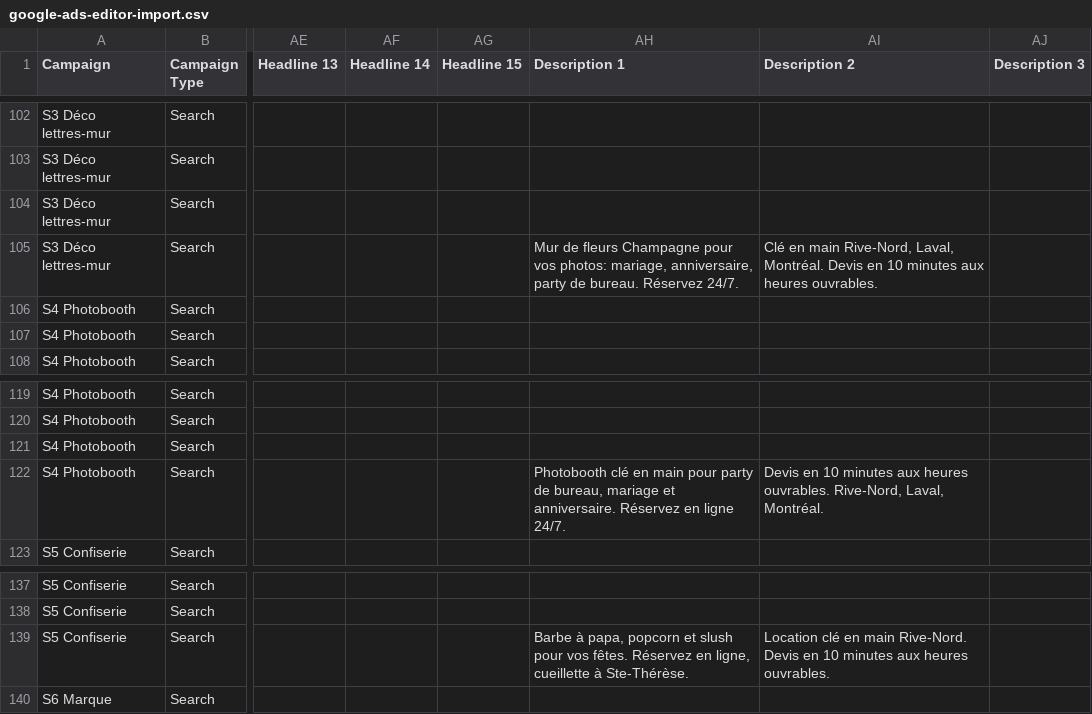
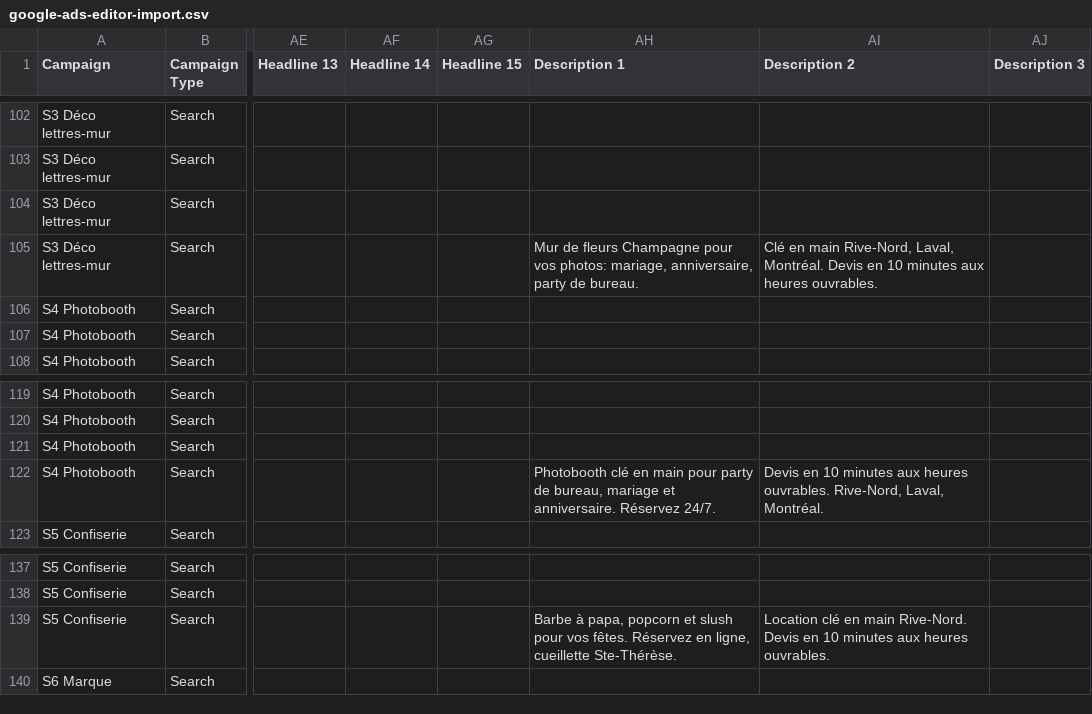
Before and after one commit to M3rlin36/Evenox, a CSV file: docs/kit-execution/google-ads-editor-import.csv, drawn as a sheet; only a part is shown, gaps mark what is left out; the diff covers the shown part only; the diff names each change by its address in the sheet, - before the commit and + after, or states it on an @@ line.

```diff
--- a/docs/kit-execution/google-ads-editor-import.csv
+++ b/docs/kit-execution/google-ads-editor-import.csv
-AH105 (Description 1): …de bureau. Réservez 24/7.
+AH105 (Description 1): …de bureau.
-AH122 (Description 1): …anniversaire. Réservez en ligne 24/7.
+AH122 (Description 1): …anniversaire. Réservez 24/7.
-AH139 (Description 1): …ligne, cueillette à Ste-Thérèse.
+AH139 (Description 1): …ligne, cueillette Ste-Thérèse.
```
Also changed, not shown: 6 edited cells elsewhere in this file.
